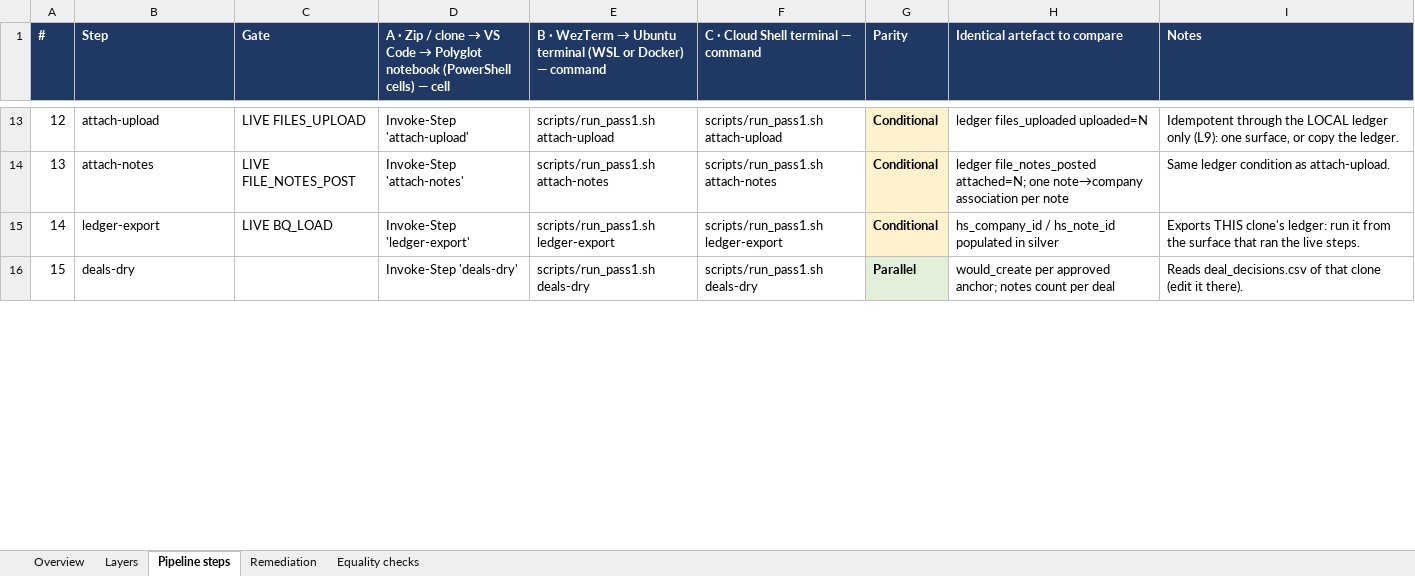
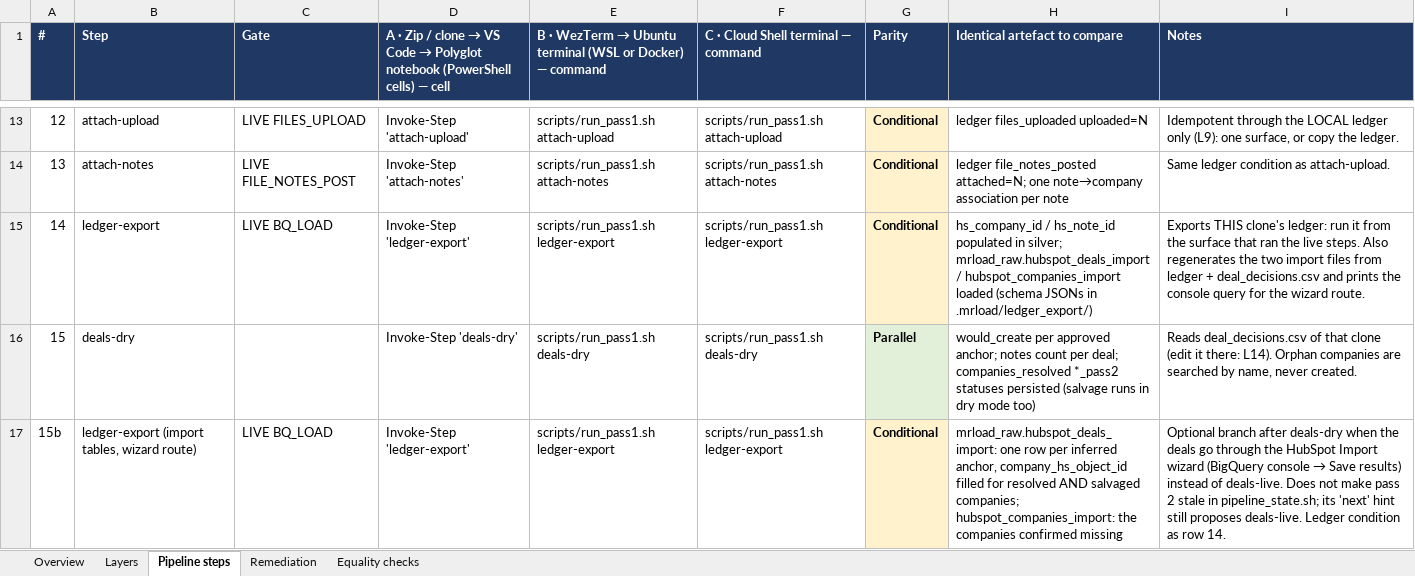
Before and after one commit to Wkayaobama/mir-load, an Excel workbook: docs/EXECUTION_SURFACES.xlsx, sheet Pipeline steps, drawn as a sheet; only a part is shown, gaps mark what is left out; values as stored, in another font and other column widths than the file's, no borders; the diff covers the shown part only; the diff names each change by its address in the sheet, - before the commit and + after, or states it on an @@ line.

```diff
--- a/docs/EXECUTION_SURFACES.xlsx (sheet Pipeline steps)
+++ b/docs/EXECUTION_SURFACES.xlsx (sheet Pipeline steps)
-H15 (Identical artefact to compare): …populated in silver
+H15 (Identical artefact to compare): …populated in silver; mrload_raw.hubspot_deals_import / hubspot_companies_import loaded (schema JSONs in .mrload/ledger_export/)
-I15 (Notes): …live steps.
+I15 (Notes): …live steps. Also regenerates the two import files from ledger + deal_decisions.csv and prints the console query for the wizard route.
-H16 (Identical artefact to compare): …count per deal
+H16 (Identical artefact to compare): …count per deal; companies_resolved *_pass2 statuses persisted (salvage runs in dry mode too)
-I16 (Notes): …(edit it there).
+I16 (Notes): …(edit it there: L14). Orphan companies are searched by name, never created.
+row 17: 15b | ledger-export (import tables, wizard route) | LIVE BQ_LOAD | Invoke-Step 'ledger-export' | scripts/run_pass1.sh ledger-export | scripts/run_pass1.sh ledger-export | Conditional | mrload_raw.hubspot_deals_import: one row per inferred anchor, company_hs_object_id filled for resolved AND salvaged companies; hubspot_companies_import: the companies confirmed missing | Optional branch after deals-dry when the deals go through the HubSpot Import wizard (BigQuery console → Save results) instead of deals-live. Does not make pass 2 stale in pipeline_state.sh; its 'next' hint still proposes deals-live. Ledger condition as row 14.
```
Also changed, not shown: 1 added row and 2 edited cells elsewhere in this sheet, sheet Remediation, sheet Equality checks, sheet Layers, sheet Overview, 8 other files.
